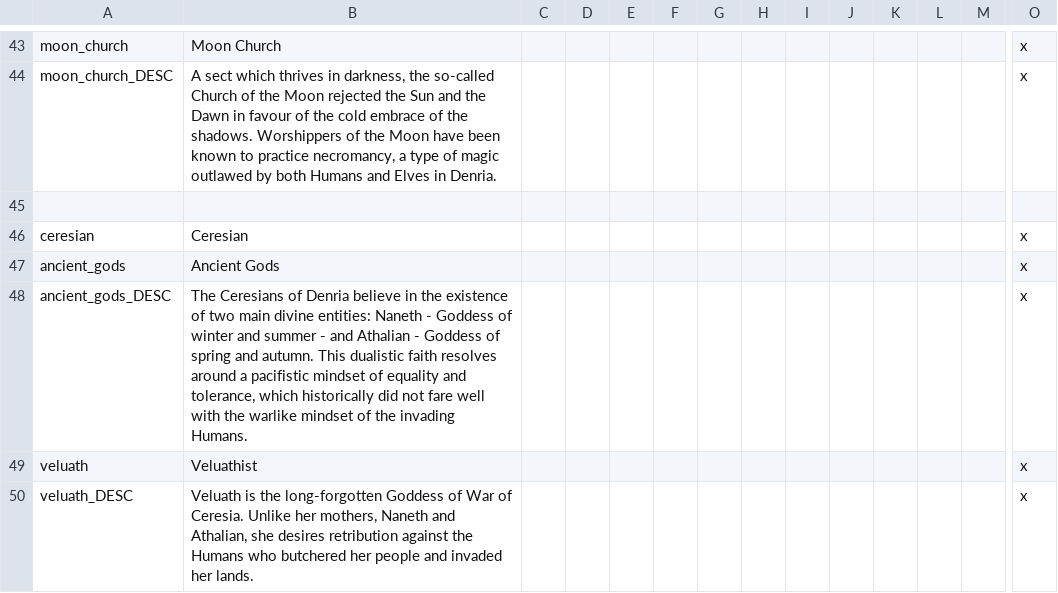
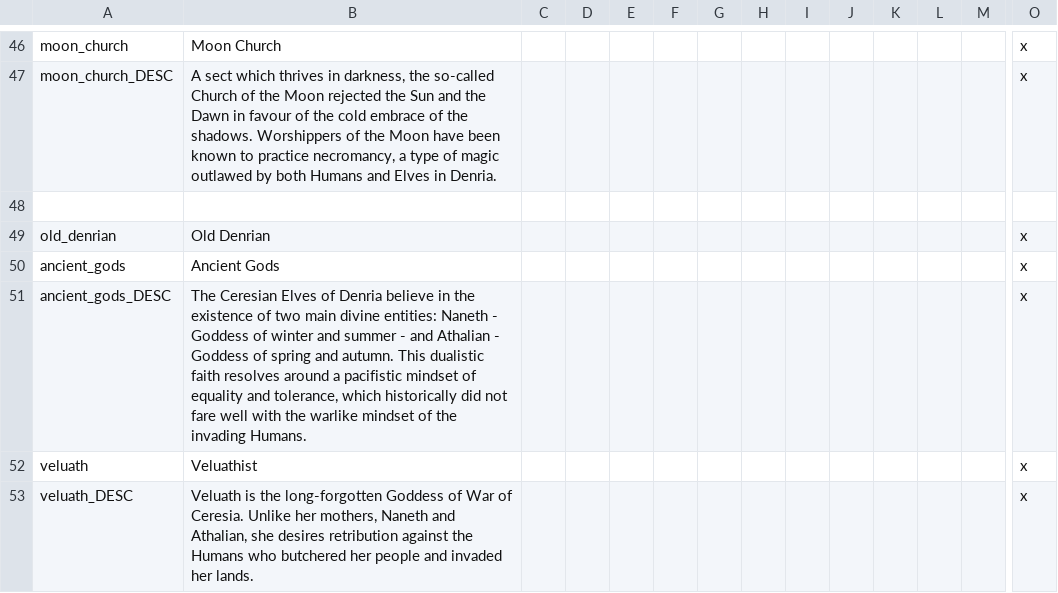
Before and after one commit to AidanSI/Modding-qui-pue, a CSV file: Sekret spooky modding/localisation/00_cultures_religions.csv, drawn as a sheet; only a part is shown, gaps mark what is left out; removed rows and columns are numbered as before the commit, all else as after; rows hold the shown columns only; the diff covers the shown part only; the diff names each change by its address in the sheet, - before the commit and + after, or states it on an @@ line.

```diff
--- a/Sekret spooky modding/localisation/00_cultures_religions.csv
+++ b/Sekret spooky modding/localisation/00_cultures_religions.csv
-row 46: ceresian | Ceresian |  |  |  |  |  |  |  |  |  |  |  | x
+row 49: old_denrian | Old Denrian |  |  |  |  |  |  |  |  |  |  |  | x
-B51: The Ceresians of Denria…
+B51: The Ceresian Elves of Denria…
```
Also changed, not shown: 15 added rows elsewhere in this file, Sekret spooky modding/localisation/00_new_govs.csv, 15 other files.
